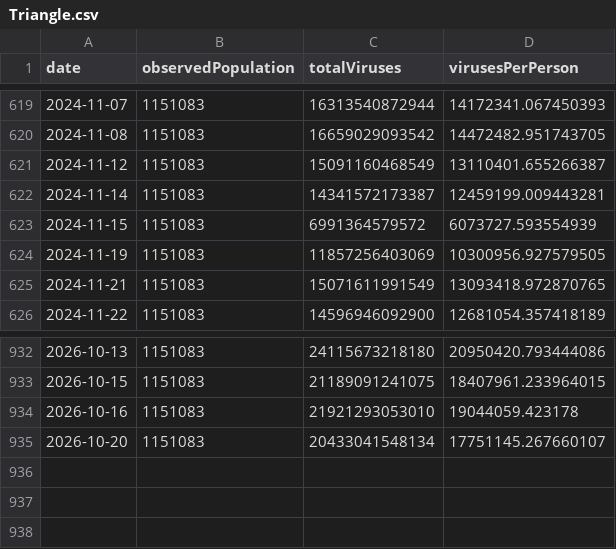
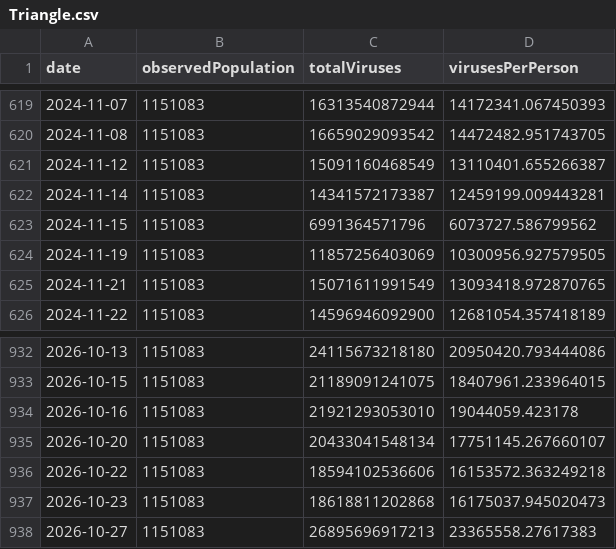
Before and after one commit to dball/triangle-covid, a CSV file: summaries/Triangle.csv, drawn as a sheet; only a part is shown, gaps mark what is left out.

```diff
--- a/summaries/Triangle.csv
+++ b/summaries/Triangle.csv
@@ -622,3 +622,3 @@ date,observedPopulation,totalViruses,virusesPerPerson
 2024-11-14,1151083,14341572173387,12459199.009443281
-2024-11-15,1151083,6991364579572,6073727.593554939
+2024-11-15,1151083,6991364571796,6073727.586799562
 2024-11-19,1151083,11857256403069,10300956.927579505
@@ -935 +935,4 @@ date,observedPopulation,totalViruses,virusesPerPerson
 2026-10-20,1151083,20433041548134,17751145.267660107
+2026-10-22,1151083,18594102536606,16153572.363249218
+2026-10-23,1151083,18618811202868,16175037.945020473
+2026-10-27,1151083,26895696917213,23365558.27617383
```
Also changed, not shown: summaries/Durham, Chapel Hill.csv, summaries/Raleigh.csv, 8 other files.
